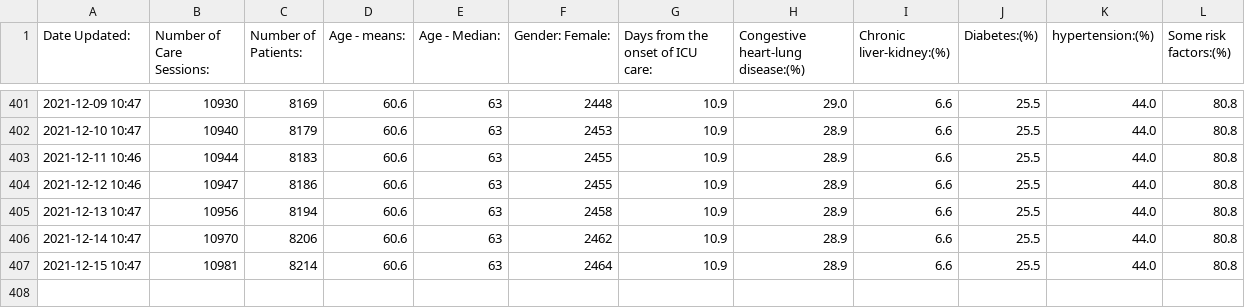
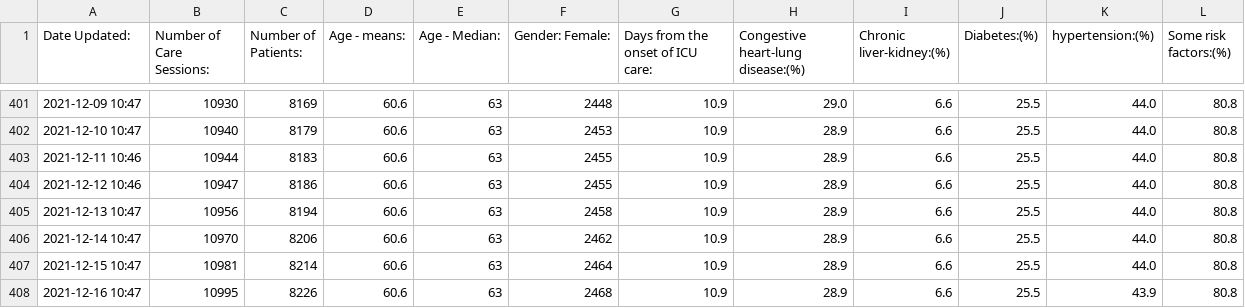
Before and after one commit to dougbristor/UKCovid19, a TSV file: data/daily/sweden_icu.tsv, drawn as a sheet; only a part is shown, gaps mark what is left out; the diff names each change by its address in the sheet, - before the commit and + after, or states it on an @@ line.

```diff
--- a/data/daily/sweden_icu.tsv
+++ b/data/daily/sweden_icu.tsv
+row 408: 2021-12-16 10:47 | 10995 | 8226 | 60.6 | 63 | 2468 | 10.9 | 28.9 | 6.6 | 25.5 | 43.9 | 80.8
```
